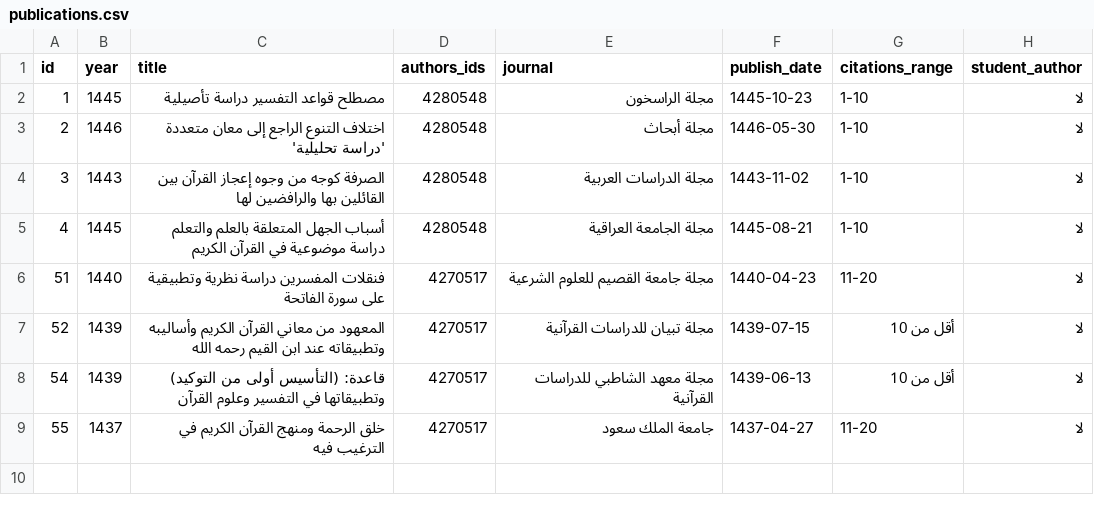
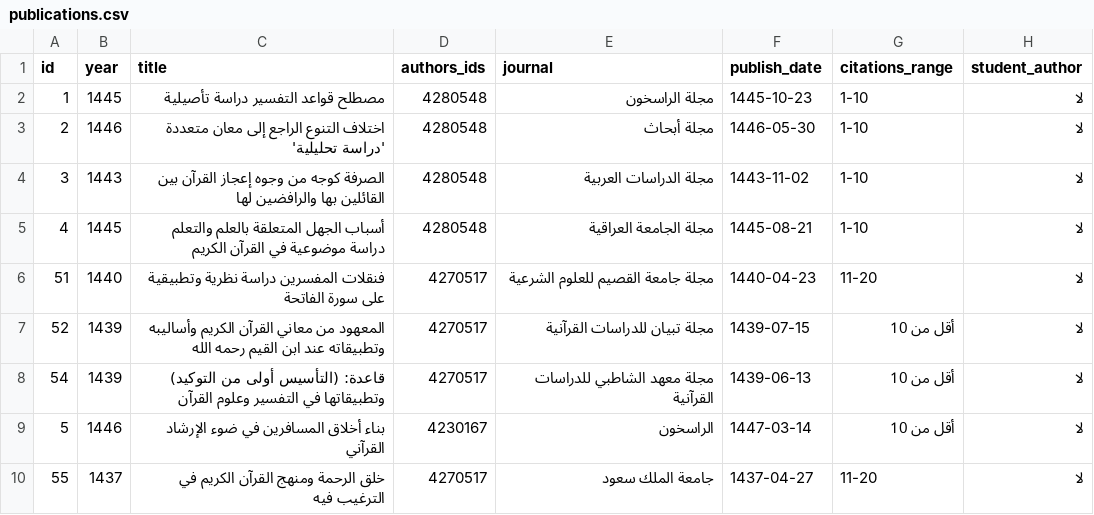
Before and after one commit to majed354/faculty-activities, a CSV file: data/publications.csv, drawn as a sheet; the diff names each change by its address in the sheet, - before the commit and + after, or states it on an @@ line.

Commit message:
Add new publication entry for 1446

```diff
--- a/data/publications.csv
+++ b/data/publications.csv
+row 9: 5 | 1446 | بناء أخلاق المسافرين في ضوء الإرشاد القرآني | 4230167 | الراسخون | 1447-03-14 | أقل من 10 | لا
```
